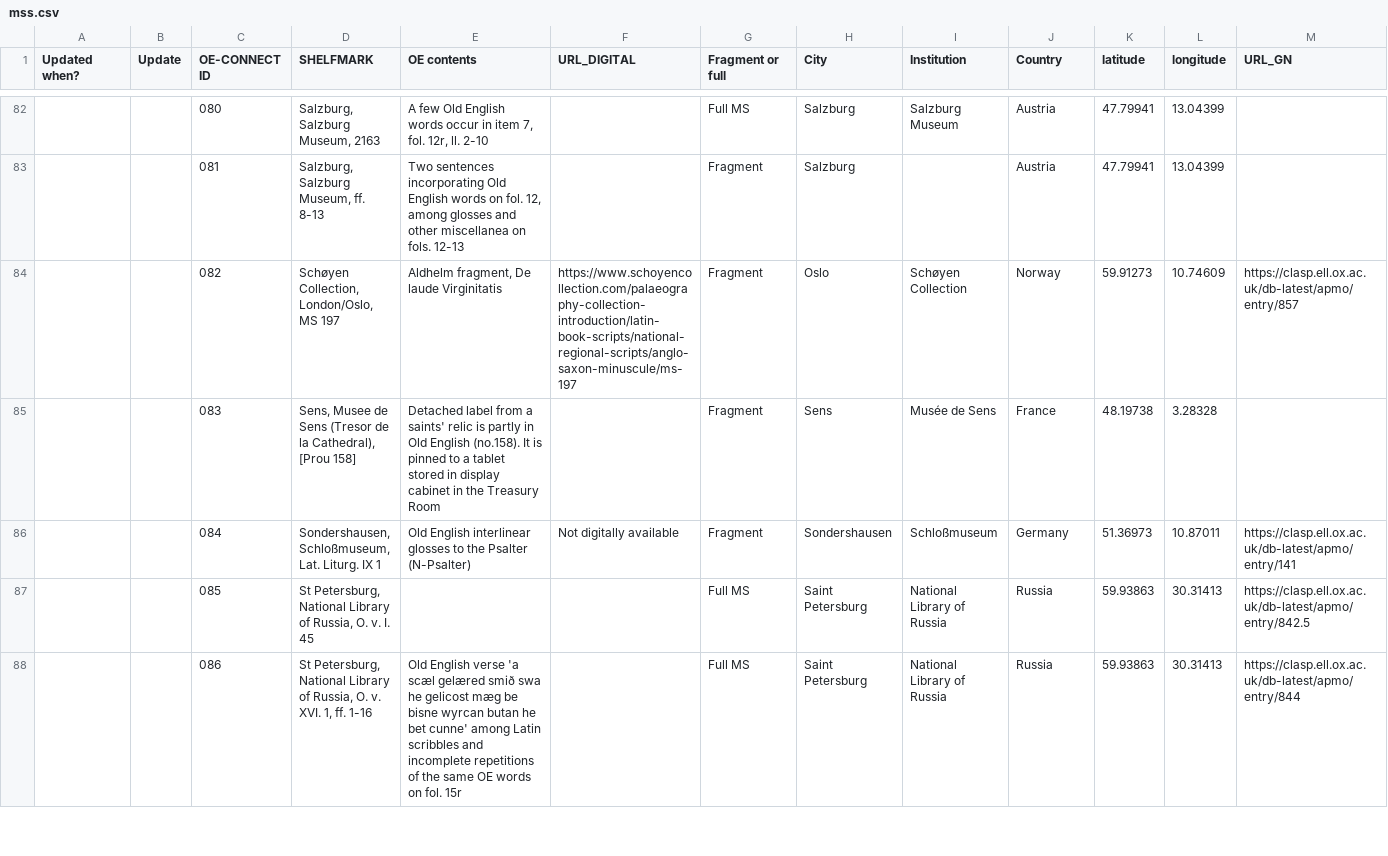
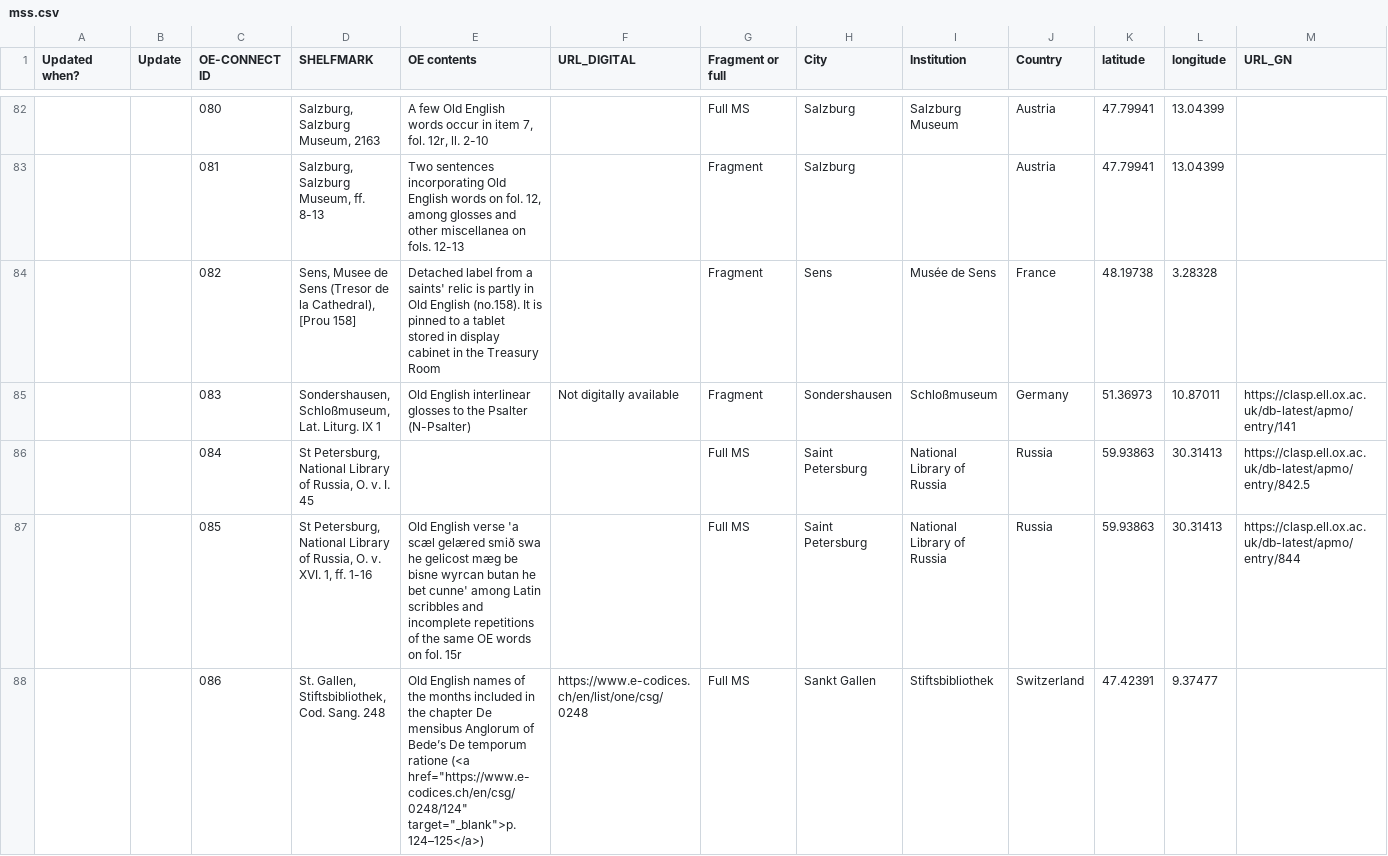
Before and after one commit to OE-CONNECT/oe-connect.github.io, a CSV file: assets/data/mss.csv, drawn as a sheet; only a part is shown, gaps mark what is left out; removed rows and columns are numbered as before the commit, all else as after; rows hold the shown columns only; the diff covers the shown part only; the diff names each change by its address in the sheet, - before the commit and + after, or states it on an @@ line.

```diff
--- a/assets/data/mss.csv
+++ b/assets/data/mss.csv
-row 84:  |  | 082 | Schøyen Collection, London/Oslo, MS 197 | Aldhelm fragment, De laude Virginitatis | https://www.schoyencollection.com/palaeography-collection-introduction/latin-book-scripts/national-regional-scripts/anglo-saxon-minuscule/ms-197 | Fragment | Oslo | Schøyen Collection | Norway | 59.91273 | 10.74609 | https://clasp.ell.ox.ac.uk/db-latest/apmo/entry/857
-C84 (OE-CONNECT ID): 083
+C84 (OE-CONNECT ID): 082
-C85 (OE-CONNECT ID): 084
+C85 (OE-CONNECT ID): 083
-C86 (OE-CONNECT ID): 085
+C86 (OE-CONNECT ID): 084
-C87 (OE-CONNECT ID): 086
+C87 (OE-CONNECT ID): 085
+row 88:  |  | 086 | St. Gallen, Stiftsbibliothek, Cod. Sang. 248 | Old English names of the months included in the chapter De mensibus Anglorum of Bede’s De temporum ratione (<a href="https://www.e-codices.ch/en/csg/0248/124" target="_blank">p. 124–125</a>) | https://www.e-codices.ch/en/list/one/csg/0248 | Full MS | Sankt Gallen | Stiftsbibliothek | Switzerland | 47.42391 | 9.37477
```
Also changed, not shown: 1 removed row and 81 edited cells elsewhere in this file.
